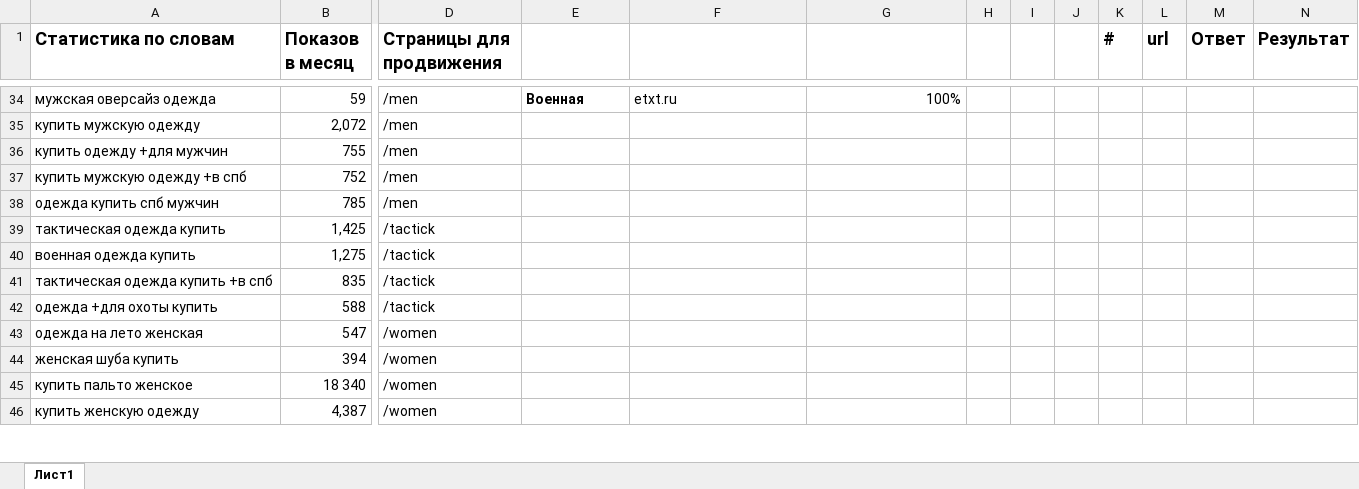
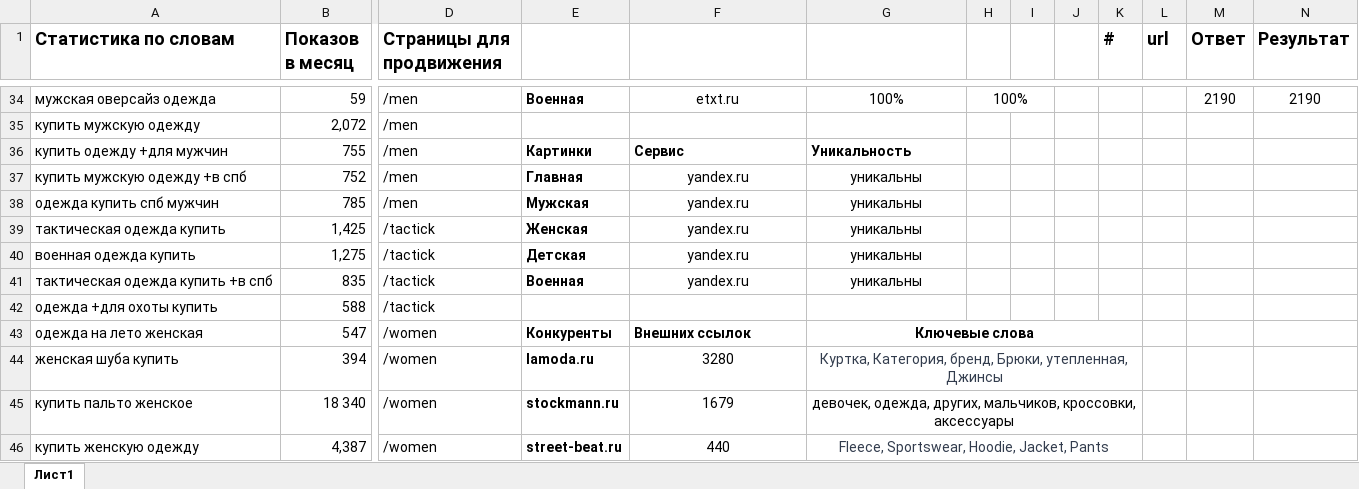
Before and after one commit to NowblePro/NowblePro.github.io, an Excel workbook: stat.xlsx, sheet Лист1, drawn as a sheet; only a part is shown, gaps mark what is left out; values as stored, in another font and other column widths than the file's, no borders; the diff covers the shown part only; the diff names each change by its address in the sheet, - before the commit and + after, or states it on an @@ line.

```diff
--- a/stat.xlsx (sheet Лист1)
+++ b/stat.xlsx (sheet Лист1)
-F34 alignment: left
+F34 alignment: center
-G34 alignment: right
+G34 alignment: center
-H34: (empty)
+H34: 100%
+H34:I34 merged
-M34 (Ответ): (empty)
+M34 (Ответ): 2190
-N34 (Результат): (empty)
+N34 (Результат): 2190
-E36: (empty)
+E36: Картинки
-F36: (empty)
+F36: Сервис
-G36: (empty)
+G36: Уникальность
-E37: (empty)
+E37: Главная
-F37:F41: (empty)
+F37:F41: yandex.ru
-G37:G41: (empty)
+G37:G41: уникальны
-E38: (empty)
+E38: Мужская
-E39: (empty)
+E39: Женская
-E40: (empty)
+E40: Детская
-E41: (empty)
+E41: Военная
-E43: (empty)
+E43: Конкуренты
-F43: (empty)
+F43: Внешних ссылок
-G43: (empty)
+G43: Ключевые слова
+G43:K43 merged
-E44: (empty)
+E44: lamoda.ru
-F44: (empty)
+F44: 3280
-G44: (empty)
+G44: Куртка, Категория, бренд, Брюки, утепленная, Джинсы
+G44:K44 merged
-E45: (empty)
+E45: stockmann.ru
-F45: (empty)
+F45: 1679
-G45: (empty)
+G45: девочек, одежда, других, мальчиков, кроссовки, аксессуары
+G45:K45 merged
-E46: (empty)
+E46: street-beat.ru
-F46: (empty)
+F46: 440
-G46: (empty)
+G46: Fleece, Sportswear, Hoodie, Jacket, Pants
+G46:K46 merged
```
Also changed, not shown: 31 edited cells, cell formats and merged cells elsewhere in this sheet.
